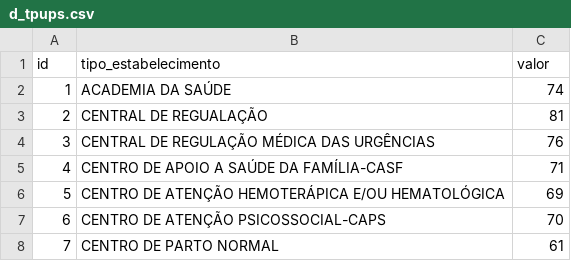
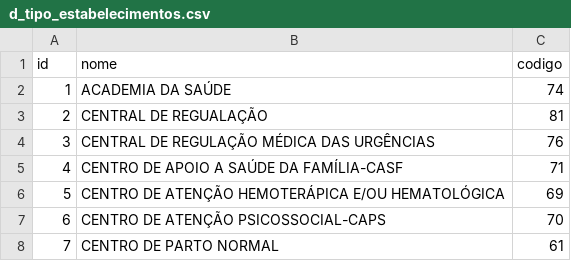
Before and after one commit to jonathas-pos-puc/self-service-analytics-tdah, a CSV file: data_eng/bigquery/datasus/dw/data/d_tipo_estabelecimentos.csv (was data_eng/bigquery/datasus/dw/data/d_tpups.csv), drawn as a sheet; only a part is shown.

```diff
--- a/data_eng/bigquery/datasus/dw/data/d_tpups.csv
+++ b/data_eng/bigquery/datasus/dw/data/d_tipo_estabelecimentos.csv
@@ -1,2 +1,2 @@
-"id","tipo_estabelecimento","valor"
+"id","nome","codigo"
 1,"ACADEMIA DA SAÚDE",74
```
Also changed, not shown: data_eng/bigquery/datasus/dw/data/d_etnias.csv, data_eng/bigquery/datasus/dw/data/d_munincipios.csv, 27 other files.
